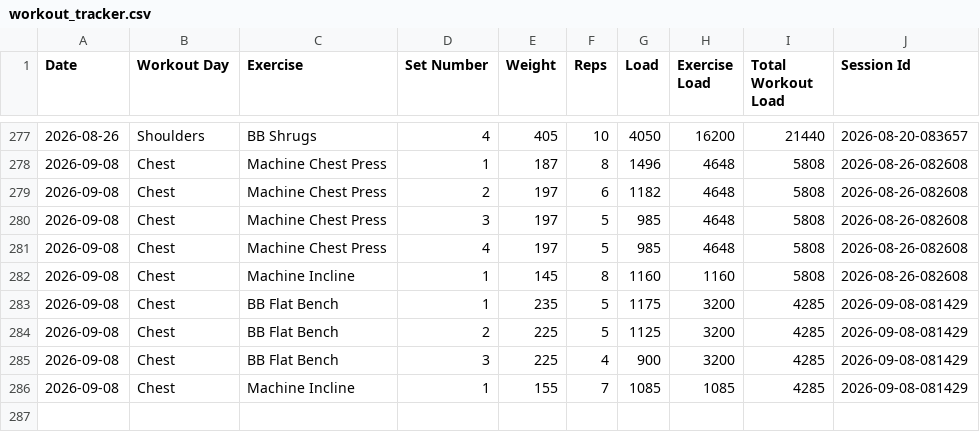
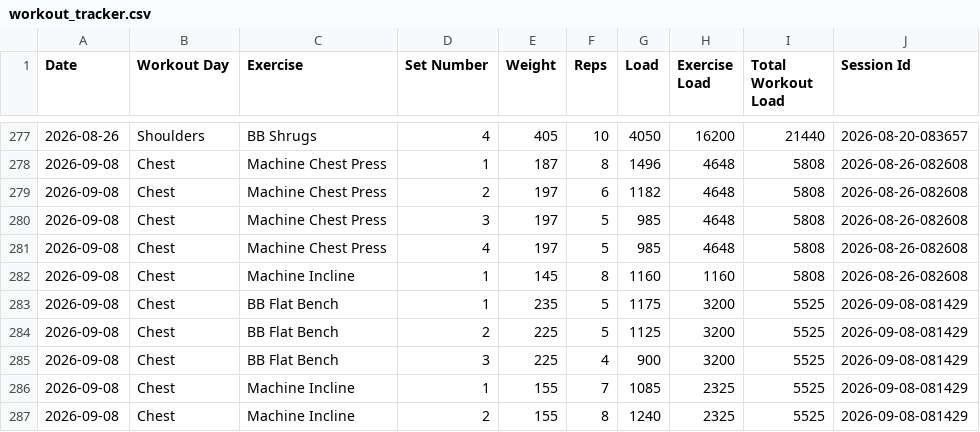
Before and after one commit to auckiefenstermacher19-cmd/Workout-Tracker-v2, a CSV file: workout_tracker.csv, drawn as a sheet; only a part is shown, gaps mark what is left out.

Commit message:
Autosave Chest — 2026-09-08

```diff
--- a/workout_tracker.csv
+++ b/workout_tracker.csv
@@ -282,5 +282,6 @@ Date,Workout Day,Exercise,Set Number,Weight,Reps,Load,Exercise Load,Total Workou
 2026-09-08,Chest,Machine Incline,1,145,8,1160,1160,5808,2026-08-26-082608
-2026-09-08,Chest,BB Flat Bench,1,235,5,1175,3200,4285,2026-09-08-081429
-2026-09-08,Chest,BB Flat Bench,2,225,5,1125,3200,4285,2026-09-08-081429
-2026-09-08,Chest,BB Flat Bench,3,225,4,900,3200,4285,2026-09-08-081429
-2026-09-08,Chest,Machine Incline,1,155,7,1085,1085,4285,2026-09-08-081429
+2026-09-08,Chest,BB Flat Bench,1,235,5,1175,3200,5525,2026-09-08-081429
+2026-09-08,Chest,BB Flat Bench,2,225,5,1125,3200,5525,2026-09-08-081429
+2026-09-08,Chest,BB Flat Bench,3,225,4,900,3200,5525,2026-09-08-081429
+2026-09-08,Chest,Machine Incline,1,155,7,1085,2325,5525,2026-09-08-081429
+2026-09-08,Chest,Machine Incline,2,155,8,1240,2325,5525,2026-09-08-081429
```
